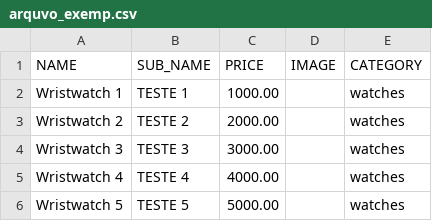
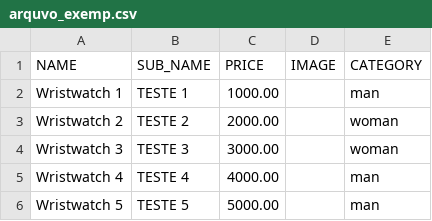
Before and after one commit to piovani/test_online_store, a CSV file: back-end/storage/arquvo_exemp.csv, drawn as a sheet.

```diff
--- a/back-end/storage/arquvo_exemp.csv
+++ b/back-end/storage/arquvo_exemp.csv
@@ -1,6 +1,6 @@
 NAME,SUB_NAME,PRICE,IMAGE,CATEGORY
-Wristwatch 1,TESTE 1,1000.00,,watches
-Wristwatch 2,TESTE 2,2000.00,,watches
-Wristwatch 3,TESTE 3,3000.00,,watches
-Wristwatch 4,TESTE 4,4000.00,,watches
-Wristwatch 5,TESTE 5,5000.00,,watches
+Wristwatch 1,TESTE 1,1000.00,,man
+Wristwatch 2,TESTE 2,2000.00,,woman
+Wristwatch 3,TESTE 3,3000.00,,woman
+Wristwatch 4,TESTE 4,4000.00,,man
+Wristwatch 5,TESTE 5,5000.00,,man
```
Also changed, not shown: 8 other files.
